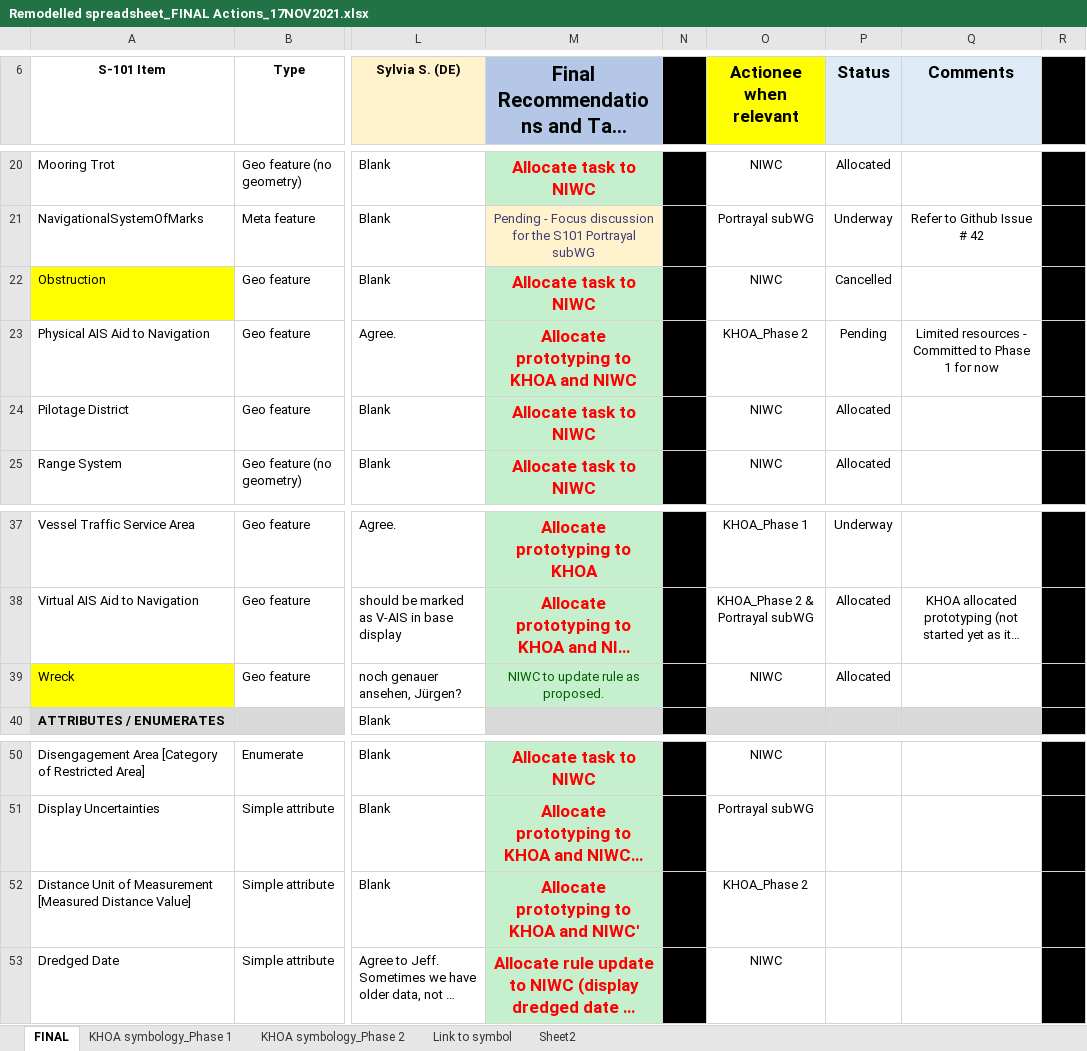
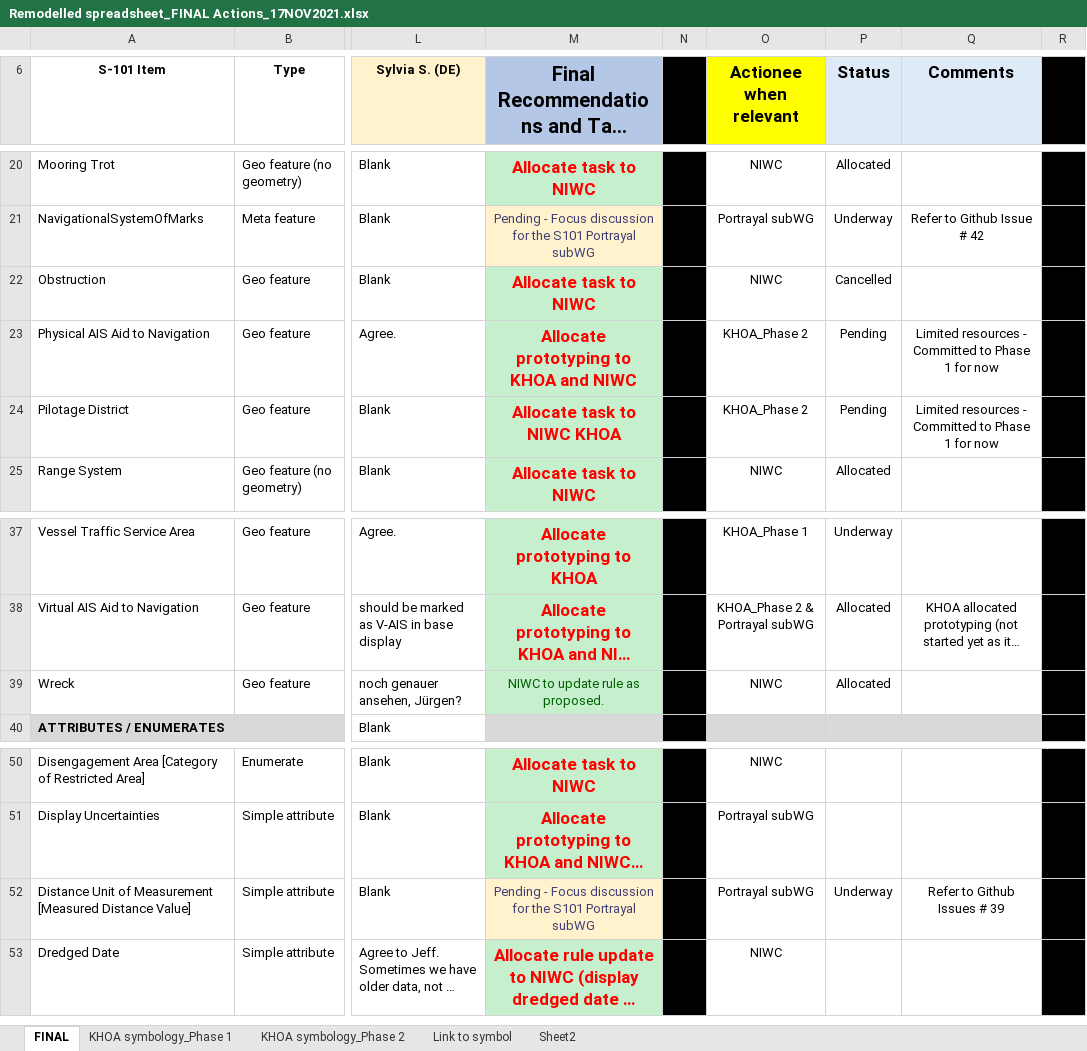
Before and after one commit to S-101-Portrayal-subWG/Working-Documents, an Excel workbook: Remodelled spreadsheet_FINAL Actions_17NOV2021.xlsx, sheet FINAL, drawn as a sheet; only a part is shown, gaps mark what is left out; long unchanged cells end in …; values as stored, in another font and other column widths than the file's, no borders; conditional formats not drawn; the diff names each change by its address in the sheet, - before the commit and + after, or states it on an @@ line.

Commit message:
Update Remodelled spreadsheet_FINAL Actions_17NOV2021.xlsx

```diff
--- a/Remodelled spreadsheet_FINAL Actions_17NOV2021.xlsx (sheet FINAL)
+++ b/Remodelled spreadsheet_FINAL Actions_17NOV2021.xlsx (sheet FINAL)
-A22 fill: #FFFF00
+A22 fill: none
-M24: Allocate task to NIWC
+M24: Allocate task to NIWC KHOA
-O24 (Actionee when relevant): NIWC
+O24 (Actionee when relevant): KHOA_Phase 2
-P24 (Status): Allocated
+P24 (Status): Pending
-Q24 (Comments): (empty)
+Q24 (Comments): Limited resources - Committed to Phase 1 for now
-A39 fill: #FFFF00
+A39 fill: none
-M52: Allocate prototyping to KHOA and NIWC'
+M52: Pending - Focus discussion for the S101 Portrayal subWG
@@ M52 fill: #C6EFCE → #FFF2CC, bold: on → off, text colour: #FF0000 → #3F3F76, text size: smaller @@
-O52 (Actionee when relevant): KHOA_Phase 2
+O52 (Actionee when relevant): Portrayal subWG
-P52 (Status): (empty)
+P52 (Status): Underway
-Q52 (Comments): (empty)
+Q52 (Comments): Refer to Github Issues # 39
```
